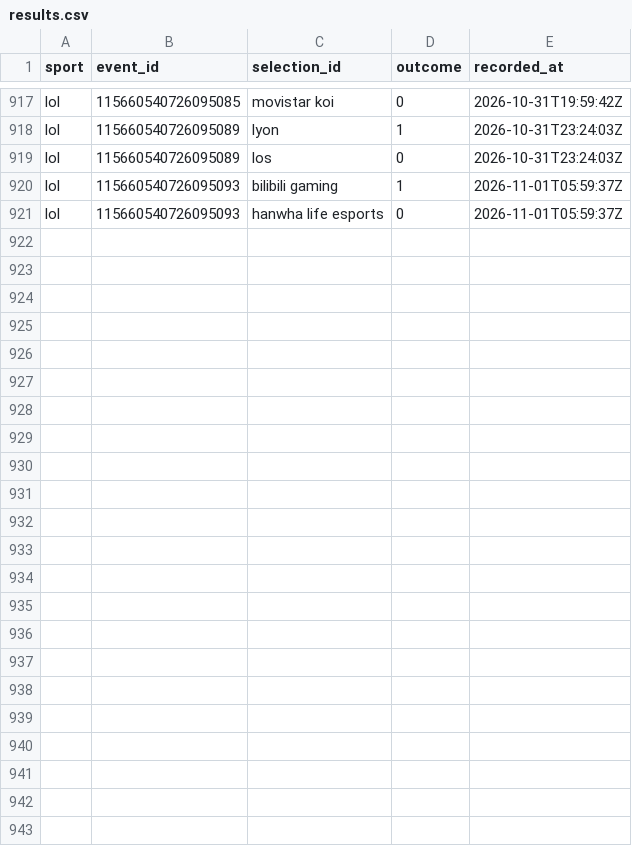
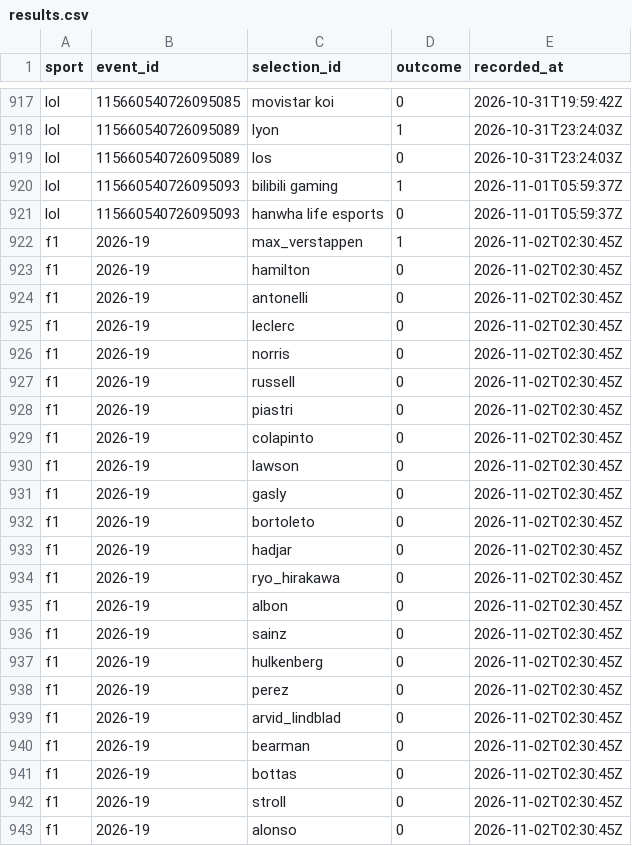
Before and after one commit to huuhuannt1998/f1-lol-quant, a CSV file: ledger/results.csv, drawn as a sheet; only a part is shown, gaps mark what is left out; the diff names each change by its address in the sheet, - before the commit and + after, or states it on an @@ line.

```diff
--- a/ledger/results.csv
+++ b/ledger/results.csv
+row 922: f1 | 2026-19 | max_verstappen | 1 | 2026-11-02T02:30:45Z
+row 923: f1 | 2026-19 | hamilton | 0 | 2026-11-02T02:30:45Z
+row 924: f1 | 2026-19 | antonelli | 0 | 2026-11-02T02:30:45Z
+row 925: f1 | 2026-19 | leclerc | 0 | 2026-11-02T02:30:45Z
+row 926: f1 | 2026-19 | norris | 0 | 2026-11-02T02:30:45Z
+row 927: f1 | 2026-19 | russell | 0 | 2026-11-02T02:30:45Z
+row 928: f1 | 2026-19 | piastri | 0 | 2026-11-02T02:30:45Z
+row 929: f1 | 2026-19 | colapinto | 0 | 2026-11-02T02:30:45Z
+row 930: f1 | 2026-19 | lawson | 0 | 2026-11-02T02:30:45Z
+row 931: f1 | 2026-19 | gasly | 0 | 2026-11-02T02:30:45Z
+row 932: f1 | 2026-19 | bortoleto | 0 | 2026-11-02T02:30:45Z
+row 933: f1 | 2026-19 | hadjar | 0 | 2026-11-02T02:30:45Z
+row 934: f1 | 2026-19 | ryo_hirakawa | 0 | 2026-11-02T02:30:45Z
+row 935: f1 | 2026-19 | albon | 0 | 2026-11-02T02:30:45Z
+row 936: f1 | 2026-19 | sainz | 0 | 2026-11-02T02:30:45Z
+row 937: f1 | 2026-19 | hulkenberg | 0 | 2026-11-02T02:30:45Z
+row 938: f1 | 2026-19 | perez | 0 | 2026-11-02T02:30:45Z
+row 939: f1 | 2026-19 | arvid_lindblad | 0 | 2026-11-02T02:30:45Z
+row 940: f1 | 2026-19 | bearman | 0 | 2026-11-02T02:30:45Z
+row 941: f1 | 2026-19 | bottas | 0 | 2026-11-02T02:30:45Z
+row 942: f1 | 2026-19 | stroll | 0 | 2026-11-02T02:30:45Z
+row 943: f1 | 2026-19 | alonso | 0 | 2026-11-02T02:30:45Z
```
Also changed, not shown: ledger/predictions.csv, 3 other files.
